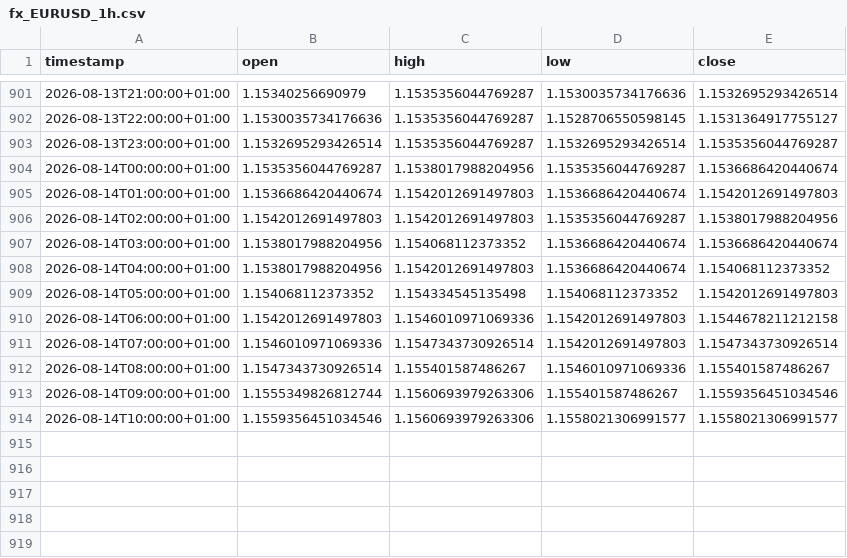
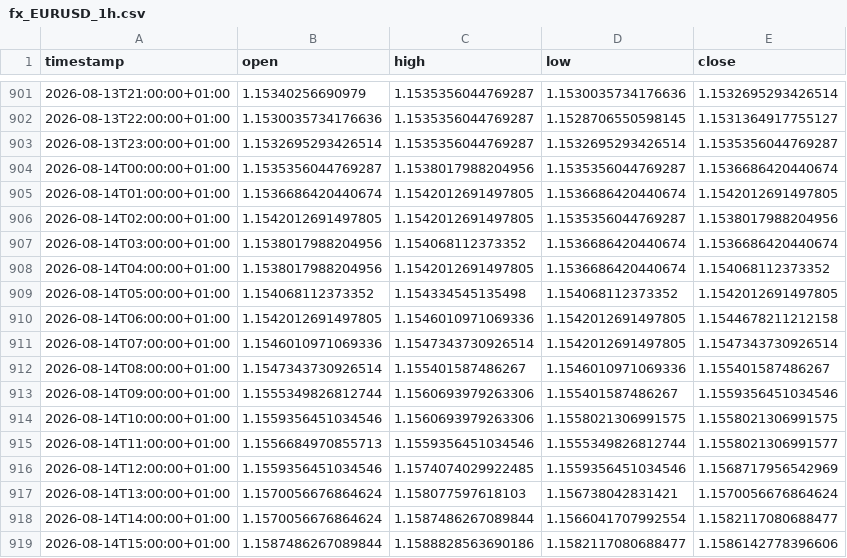
Before and after one commit to daniel17857-web/tide-paper-trader, a CSV file: data/fx_EURUSD_1h.csv, drawn as a sheet; only a part is shown, gaps mark what is left out.

```diff
--- a/data/fx_EURUSD_1h.csv
+++ b/data/fx_EURUSD_1h.csv
@@ -904,11 +904,16 @@ timestamp,open,high,low,close
 2026-08-14T00:00:00+01:00,1.1535356044769287,1.1538017988204956,1.1535356044769287,1.1536686420440674
-2026-08-14T01:00:00+01:00,1.1536686420440674,1.1542012691497803,1.1536686420440674,1.1542012691497803
-2026-08-14T02:00:00+01:00,1.1542012691497803,1.1542012691497803,1.1535356044769287,1.1538017988204956
+2026-08-14T01:00:00+01:00,1.1536686420440674,1.1542012691497805,1.1536686420440674,1.1542012691497805
+2026-08-14T02:00:00+01:00,1.1542012691497805,1.1542012691497805,1.1535356044769287,1.1538017988204956
 2026-08-14T03:00:00+01:00,1.1538017988204956,1.154068112373352,1.1536686420440674,1.1536686420440674
-2026-08-14T04:00:00+01:00,1.1538017988204956,1.1542012691497803,1.1536686420440674,1.154068112373352
-2026-08-14T05:00:00+01:00,1.154068112373352,1.154334545135498,1.154068112373352,1.1542012691497803
-2026-08-14T06:00:00+01:00,1.1542012691497803,1.1546010971069336,1.1542012691497803,1.1544678211212158
-2026-08-14T07:00:00+01:00,1.1546010971069336,1.1547343730926514,1.1542012691497803,1.1547343730926514
+2026-08-14T04:00:00+01:00,1.1538017988204956,1.1542012691497805,1.1536686420440674,1.154068112373352
+2026-08-14T05:00:00+01:00,1.154068112373352,1.154334545135498,1.154068112373352,1.1542012691497805
+2026-08-14T06:00:00+01:00,1.1542012691497805,1.1546010971069336,1.1542012691497805,1.1544678211212158
+2026-08-14T07:00:00+01:00,1.1546010971069336,1.1547343730926514,1.1542012691497805,1.1547343730926514
 2026-08-14T08:00:00+01:00,1.1547343730926514,1.155401587486267,1.1546010971069336,1.155401587486267
 2026-08-14T09:00:00+01:00,1.1555349826812744,1.1560693979263306,1.155401587486267,1.1559356451034546
-2026-08-14T10:00:00+01:00,1.1559356451034546,1.1560693979263306,1.1558021306991577,1.1558021306991577
+2026-08-14T10:00:00+01:00,1.1559356451034546,1.1560693979263306,1.1558021306991575,1.1558021306991575
+2026-08-14T11:00:00+01:00,1.1556684970855713,1.1559356451034546,1.1555349826812744,1.1558021306991577
+2026-08-14T12:00:00+01:00,1.1559356451034546,1.1574074029922485,1.1559356451034546,1.1568717956542969
+2026-08-14T13:00:00+01:00,1.1570056676864624,1.158077597618103,1.156738042831421,1.1570056676864624
+2026-08-14T14:00:00+01:00,1.1570056676864624,1.1587486267089844,1.1566041707992554,1.1582117080688477
+2026-08-14T15:00:00+01:00,1.1587486267089844,1.1588828563690186,1.1582117080688477,1.1586142778396606
```
Also changed, not shown: data/fx_AUDUSD_1h.csv, data/fx_GBPUSD_1h.csv, 5 other files.
